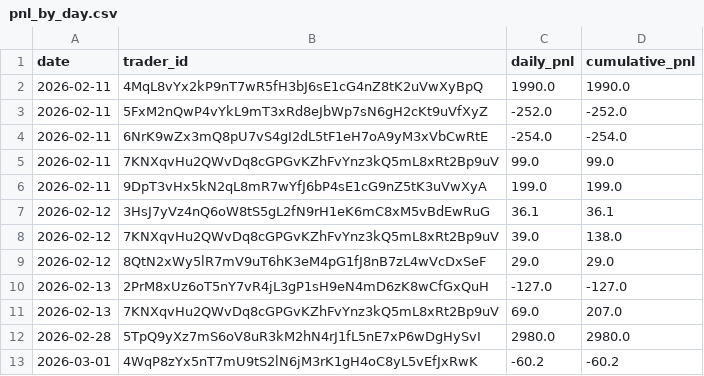
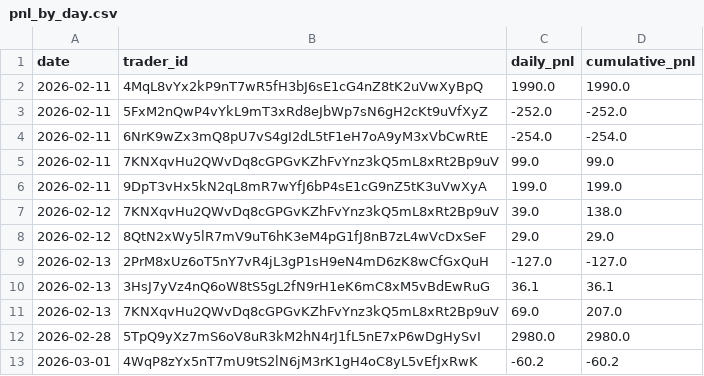
Before and after one commit to FirstBML/Deriverse-Trading-System-Analysis, a CSV file: deriverse-data-puller/data/analytics_output/pnl_by_day.csv, drawn as a sheet.

```diff
--- a/deriverse-data-puller/data/analytics_output/pnl_by_day.csv
+++ b/deriverse-data-puller/data/analytics_output/pnl_by_day.csv
@@ -6,3 +6,2 @@ date,trader_id,daily_pnl,cumulative_pnl
 2026-02-11,9DpT3vHx5kN2qL8mR7wYfJ6bP4sE1cG9nZ5tK3uVwXyA,199.0,199.0
-2026-02-12,3HsJ7yVz4nQ6oW8tS5gL2fN9rH1eK6mC8xM5vBdEwRuG,36.1,36.1
 2026-02-12,7KNXqvHu2QWvDq8cGPGvKZhFvYnz3kQ5mL8xRt2Bp9uV,39.0,138.0
@@ -10,2 +9,3 @@ date,trader_id,daily_pnl,cumulative_pnl
 2026-02-13,2PrM8xUz6oT5nY7vR4jL3gP1sH9eN4mD6zK8wCfGxQuH,-127.0,-127.0
+2026-02-13,3HsJ7yVz4nQ6oW8tS5gL2fN9rH1eK6mC8xM5vBdEwRuG,36.1,36.1
 2026-02-13,7KNXqvHu2QWvDq8cGPGvKZhFvYnz3kQ5mL8xRt2Bp9uV,69.0,207.0
```
Also changed, not shown: deriverse-data-puller/data/analytics_output/equity_curve.csv, deriverse-data-puller/data/analytics_output/pnl_by_hour.csv, 28 other files.
